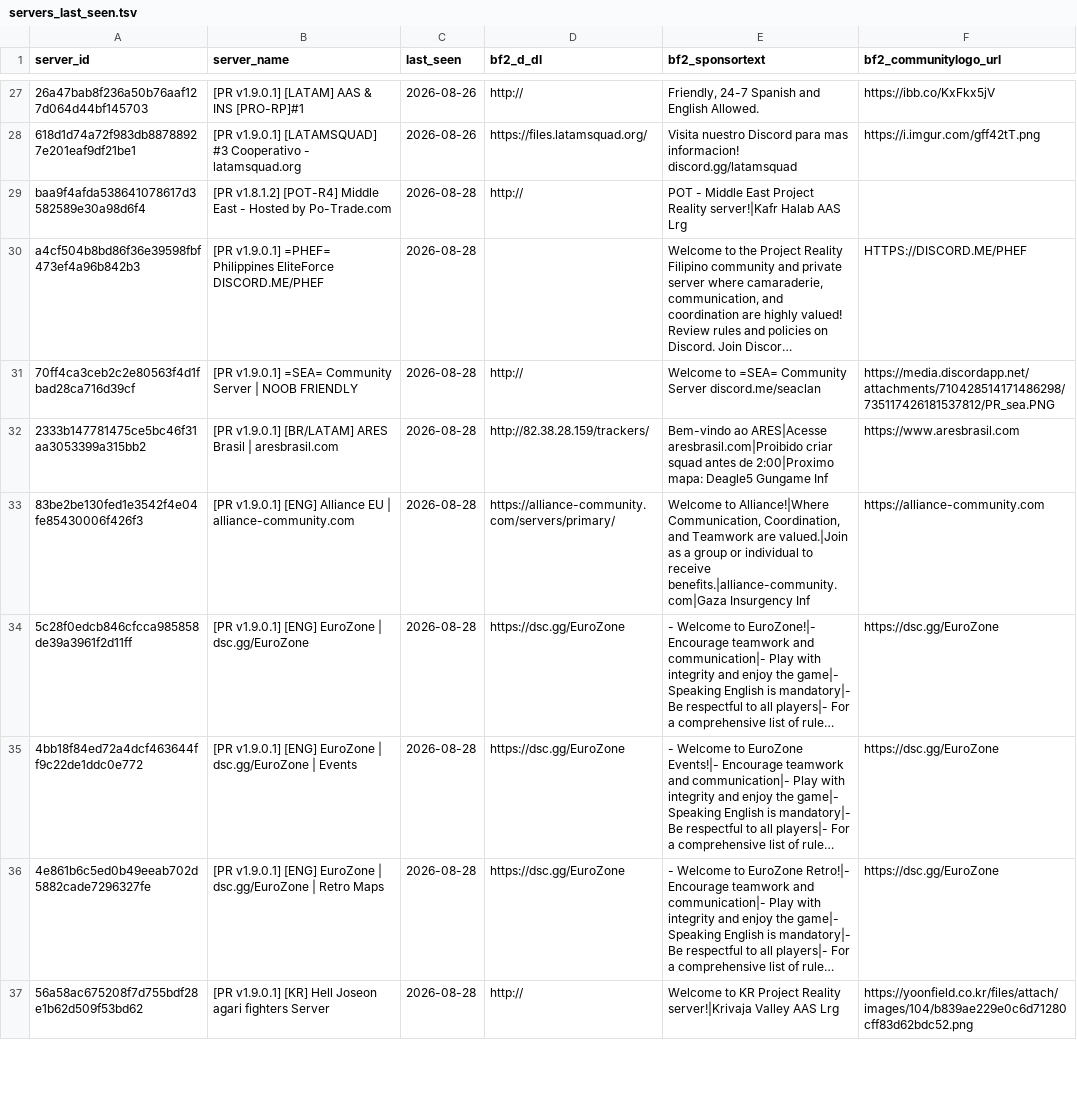
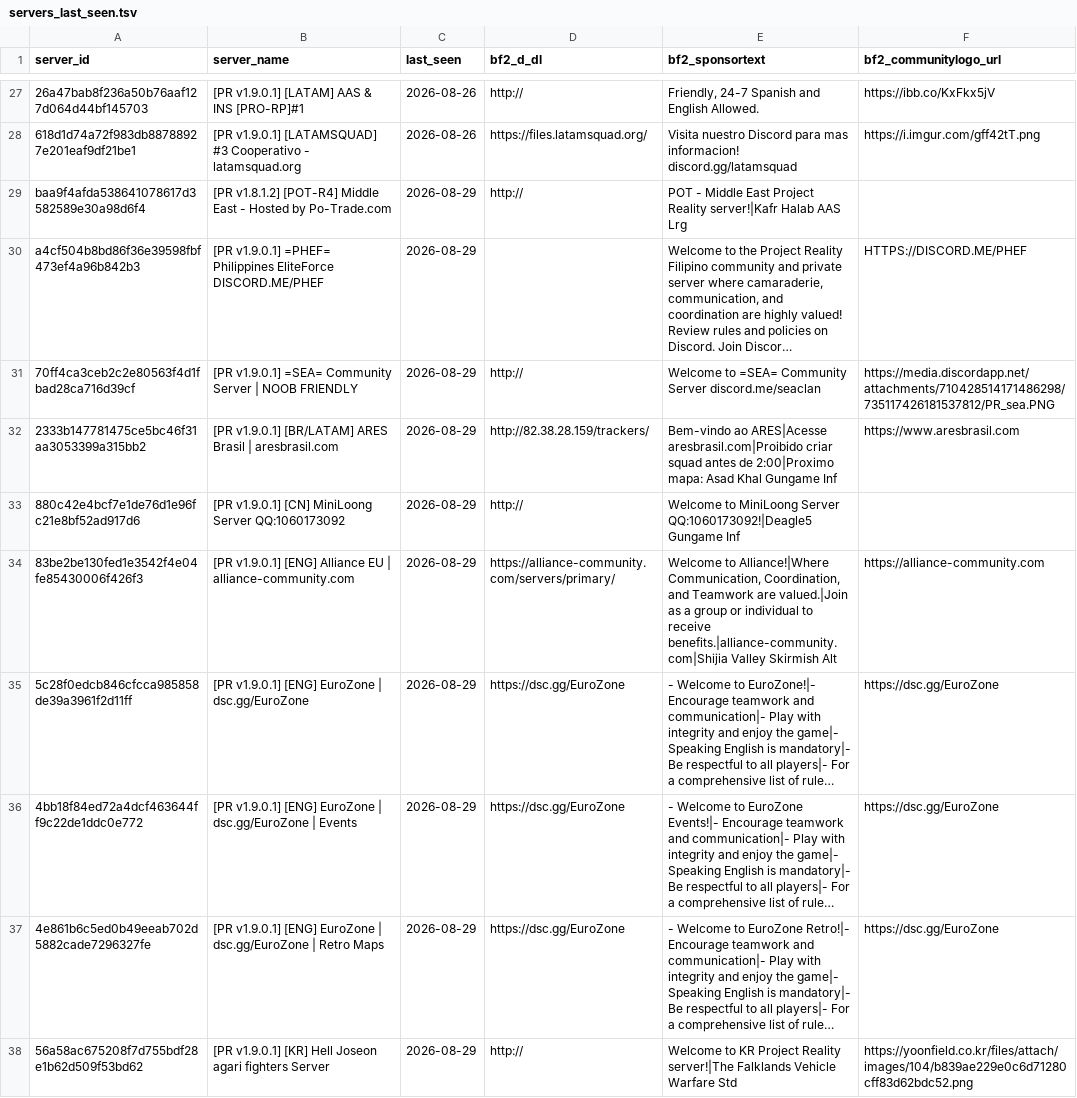
Before and after one commit to SucharMistrz/PRServerTracker, a TSV file: data/servers_last_seen.tsv, drawn as a sheet; only a part is shown, gaps mark what is left out; long unchanged cells end in …; addresses are those after the commit; the diff covers the shown part only; the diff names each change by its address in the sheet, - before the commit and + after, or states it on an @@ line.

```diff
--- a/data/servers_last_seen.tsv
+++ b/data/servers_last_seen.tsv
-C29:C32 (last_seen): 2026-08-28
+C29:C32 (last_seen): 2026-08-29
-E32 (bf2_sponsortext): …2:00|Proximo mapa: Deagle5 Gungame Inf
+E32 (bf2_sponsortext): …2:00|Proximo mapa: Asad Khal Gungame Inf
+row 33: 880c42e4bcf7e1de76d1e96fc21e8bf52ad917d6 | [PR v1.9.0.1] [CN] MiniLoong Server QQ:1060173092 | 2026-08-29 | http:// | Welcome to MiniLoong Server QQ:1060173092!|Deagle5 Gungame Inf
-C34:C38 (last_seen): 2026-08-28
+C34:C38 (last_seen): 2026-08-29
-E34 (bf2_sponsortext): …to receive benefits.|alliance-community.com|Gaza Insurgency Inf
+E34 (bf2_sponsortext): …to receive benefits.|alliance-community.com|Shijia Valley Skirmish Alt
-E38 (bf2_sponsortext): …Project Reality server!|Krivaja Valley AAS Lrg
+E38 (bf2_sponsortext): …Project Reality server!|The Falklands Vehicle Warfare Std
```
Also changed, not shown: 16 edited cells elsewhere in this file.
